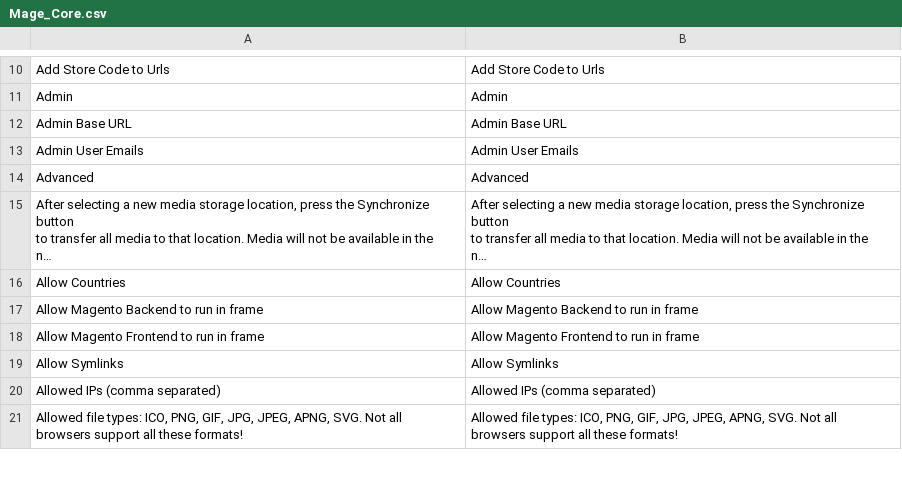
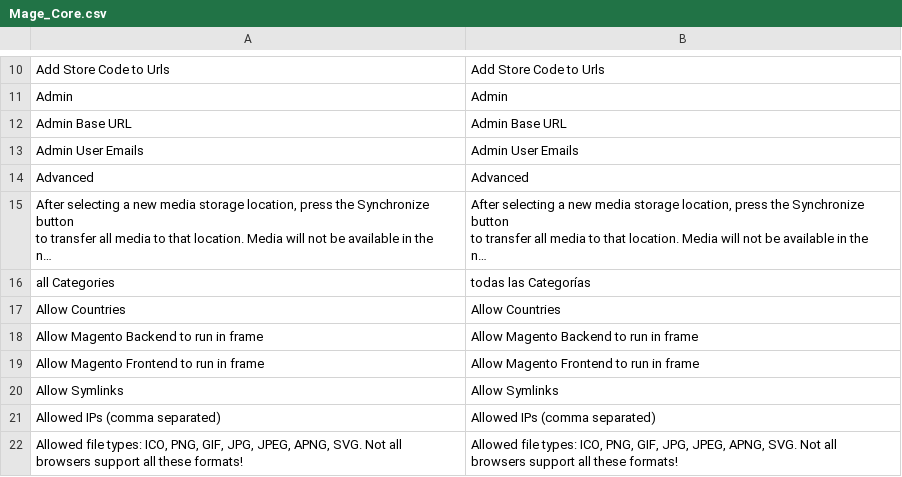
Before and after one commit to vende/Traduccion-Magento-Espanol, a CSV file: app/locale/es_MX/Mage_Core.csv, drawn as a sheet; only a part is shown, gaps mark what is left out; long unchanged cells end in …; the diff names each change by its address in the sheet, - before the commit and + after, or states it on an @@ line.

Commit message:
Todas las Categorías

```diff
--- a/app/locale/es_MX/Mage_Core.csv
+++ b/app/locale/es_MX/Mage_Core.csv
+row 16: all Categories | todas las Categorías
```
